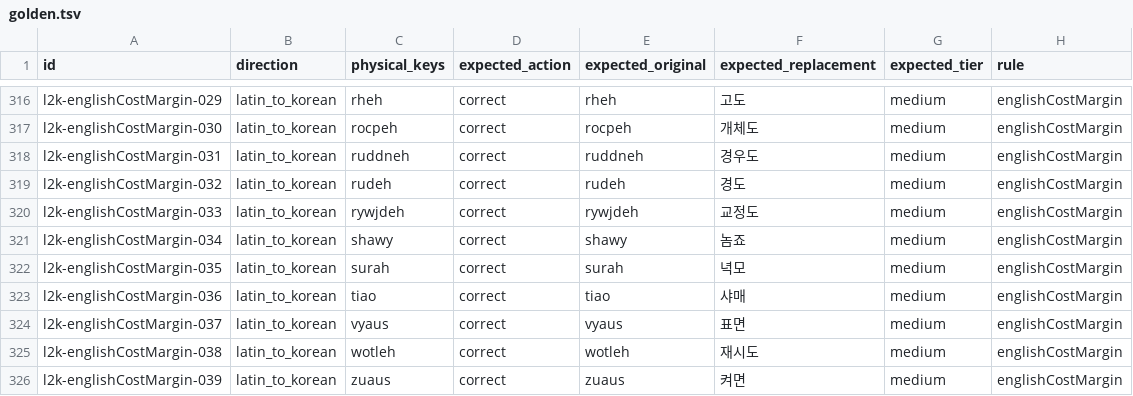
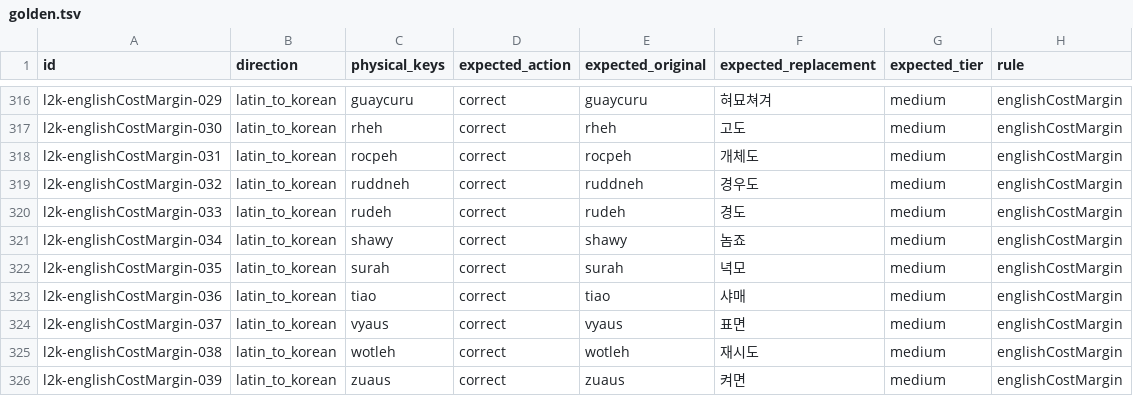
Before and after one commit to Keilkim/MacKoreanImefixer, a TSV file: Corpus/structure-correction/v2/golden.tsv, drawn as a sheet; only a part is shown, gaps mark what is left out; the diff covers the shown part only; the diff names each change by its address in the sheet, - before the commit and + after, or states it on an @@ line.

```diff
--- a/Corpus/structure-correction/v2/golden.tsv
+++ b/Corpus/structure-correction/v2/golden.tsv
-C316 (physical_keys): rheh
+C316 (physical_keys): guaycuru
-E316 (expected_original): rheh
+E316 (expected_original): guaycuru
-F316 (expected_replacement): 고도
+F316 (expected_replacement): 혀묘쳐겨
-C317 (physical_keys): rocpeh
+C317 (physical_keys): rheh
-E317 (expected_original): rocpeh
+E317 (expected_original): rheh
-F317 (expected_replacement): 개체도
+F317 (expected_replacement): 고도
-C318 (physical_keys): ruddneh
+C318 (physical_keys): rocpeh
-E318 (expected_original): ruddneh
+E318 (expected_original): rocpeh
-F318 (expected_replacement): 경우도
+F318 (expected_replacement): 개체도
-C319 (physical_keys): rudeh
+C319 (physical_keys): ruddneh
-E319 (expected_original): rudeh
+E319 (expected_original): ruddneh
-F319 (expected_replacement): 경도
+F319 (expected_replacement): 경우도
-C320 (physical_keys): rywjdeh
+C320 (physical_keys): rudeh
-E320 (expected_original): rywjdeh
+E320 (expected_original): rudeh
-F320 (expected_replacement): 교정도
+F320 (expected_replacement): 경도
```
Also changed, not shown: 61 edited cells elsewhere in this file, Corpus/lexical/v1/tiebreaker.tsv, 10 other files.
